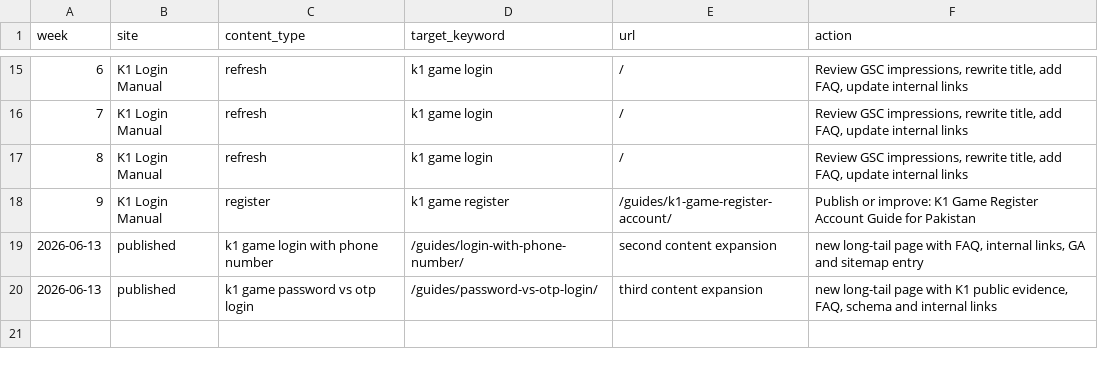
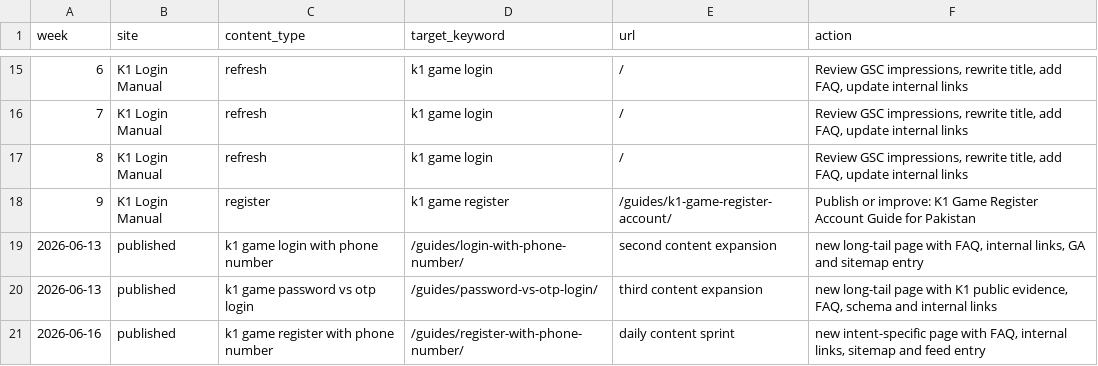
Before and after one commit to alexgkbet888-web/k1pakistanapp.com, a CSV file: CONTENT-CALENDAR.csv, drawn as a sheet; only a part is shown, gaps mark what is left out.

```diff
--- a/CONTENT-CALENDAR.csv
+++ b/CONTENT-CALENDAR.csv
@@ -20 +20,2 @@ week,site,content_type,target_keyword,url,action
 "2026-06-13","published","k1 game password vs otp login","/guides/password-vs-otp-login/","third content expansion","new long-tail page with K1 public evidence, FAQ, schema and internal links"
+"2026-06-16","published","k1 game register with phone number","/guides/register-with-phone-number/","daily content sprint","new intent-specific page with FAQ, internal links, sitemap and feed entry"
```
